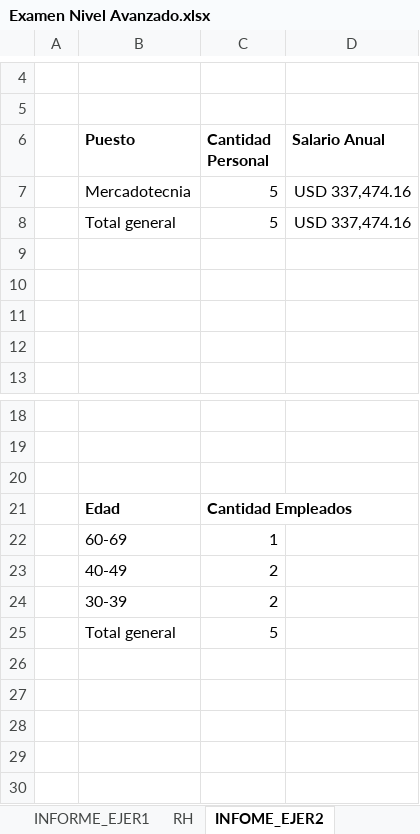
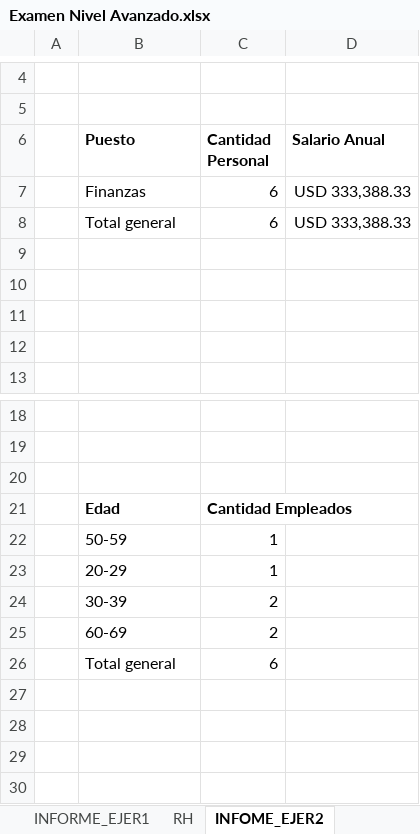
Before and after one commit to Nik-920/CursoExcelCamaraComercio, an Excel workbook: Nivel Avanzado/Examen Nivel Avanzado.xlsx, sheet INFOME_EJER2, drawn as a sheet; only a part is shown, gaps mark what is left out; values as stored, in another font and other column widths than the file's, no borders; charts and pictures not drawn; removed rows and columns are numbered as before the commit, all else as after; the diff names each change by its address in the sheet, - before the commit and + after, or states it on an @@ line.

Commit message:
REALIZANDO EJERCICIOS DE NIVEL AVANZADO DE EXCEL

```diff
--- a/Nivel Avanzado/Examen Nivel Avanzado.xlsx (sheet INFOME_EJER2)
+++ b/Nivel Avanzado/Examen Nivel Avanzado.xlsx (sheet INFOME_EJER2)
-row 7:  | Mercadotecnia | 5 | USD 337,474.16
-row 8:  | Total general | 5 | USD 337,474.16
+row 7:  | Finanzas | 6 | USD 333,388.33
+row 8:  | Total general | 6 | USD 333,388.33
-B22 (Puesto): 60-69
+B22 (Puesto): 50-59
-row 23:  | 40-49 | 2
+row 23:  | 20-29 | 1
-row 25:  | Total general | 5
-row 25: (empty)
+row 25:  | 60-69 | 2
+row 26:  | Total general | 6
```
Also changed, not shown: charts or pictures.
